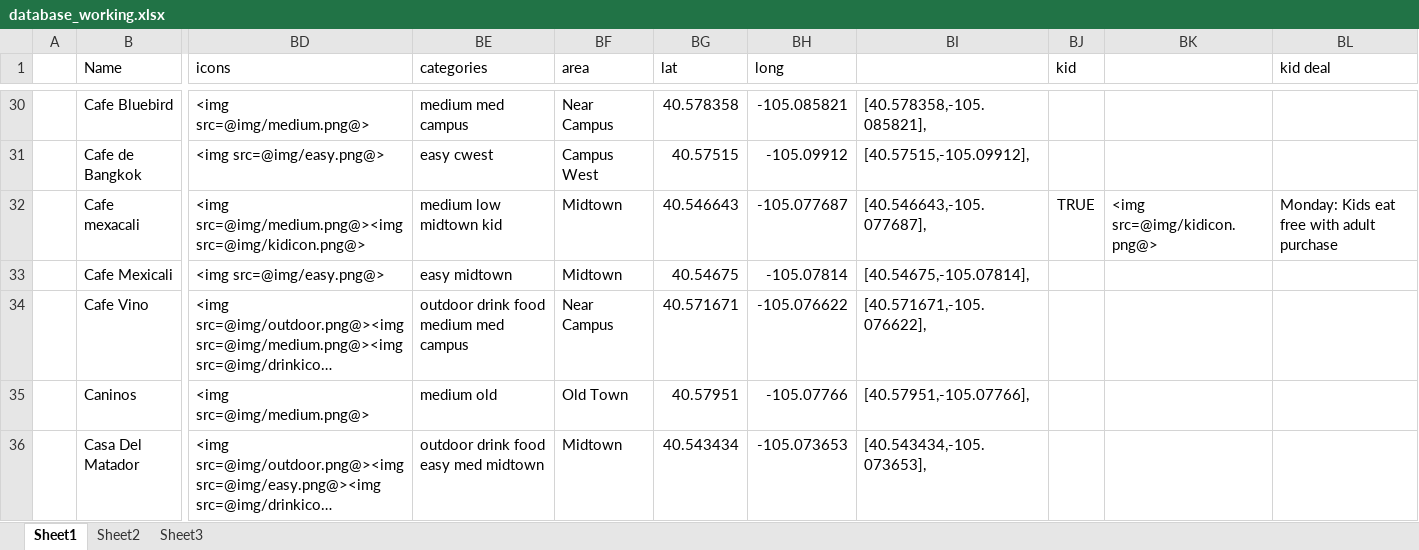
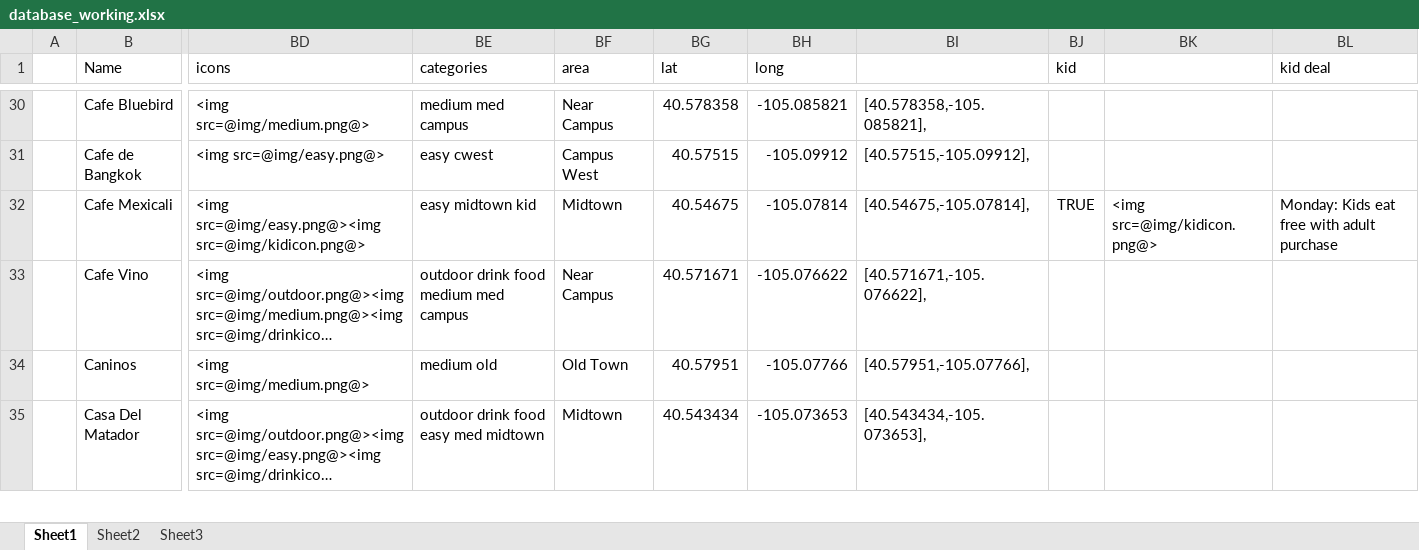
Before and after one commit to christian-lorange/HappyHour, an Excel workbook: database_working.xlsx, sheet Sheet1, drawn as a sheet; only a part is shown, gaps mark what is left out; long unchanged cells end in …; values as stored, in another font and other column widths than the file's, no borders; removed rows and columns are numbered as before the commit, all else as after; rows hold the shown columns only; the diff names each change by its address in the sheet, - before the commit and + after, or states it on an @@ line.

```diff
--- a/database_working.xlsx (sheet Sheet1)
+++ b/database_working.xlsx (sheet Sheet1)
-row 32:  | Cafe mexacali | <img src=@img/medium.png@><img src=@img/kidicon.png@> | medium low midtown kid | Midtown | 40.546643 | -105.077687 | [40.546643,-105.077687], | TRUE | <img src=@img/kidicon.png@> | Monday: Kids eat free with adult purchase
-BD32 (icons): <img src=@img/easy.png@>
+BD32 (icons): <img src=@img/easy.png@><img src=@img/kidicon.png@>
-BE32 (categories): easy midtown
+BE32 (categories): easy midtown kid
-BJ32 (kid): (empty)
+BJ32 (kid): TRUE
-BK32: (empty)
+BK32: <img src=@img/kidicon.png@>
-BL32 (kid deal): (empty)
+BL32 (kid deal): Monday: Kids eat free with adult purchase
```
Also changed, not shown: formulas that keep their value, 11 other files.
